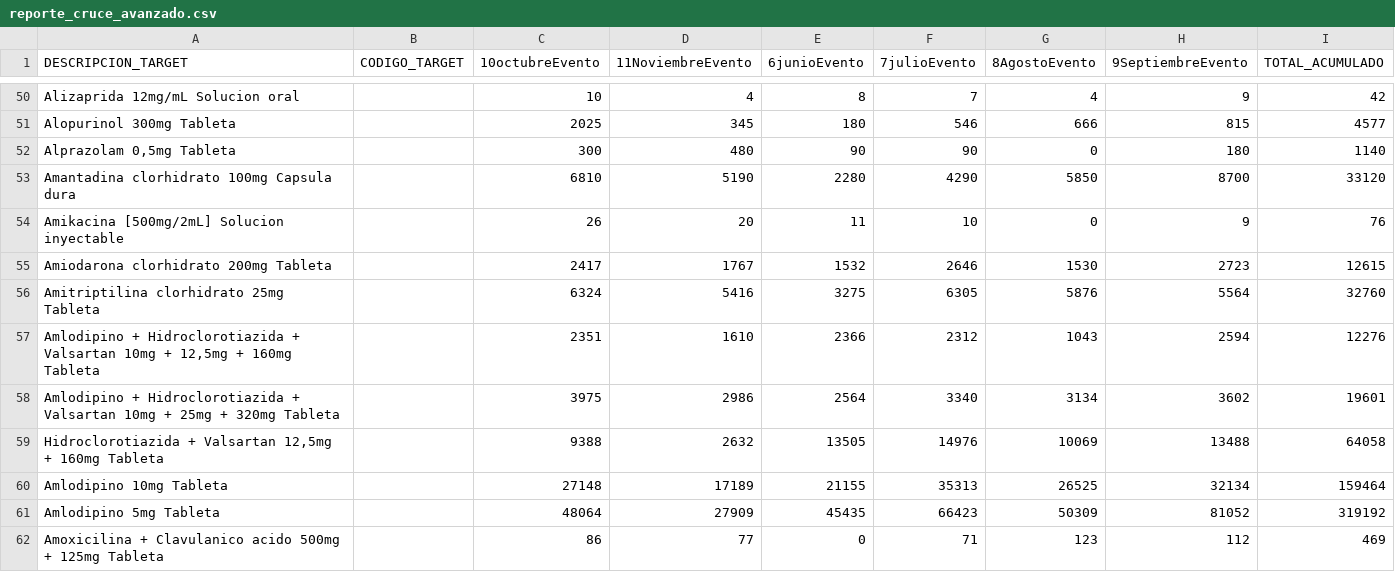
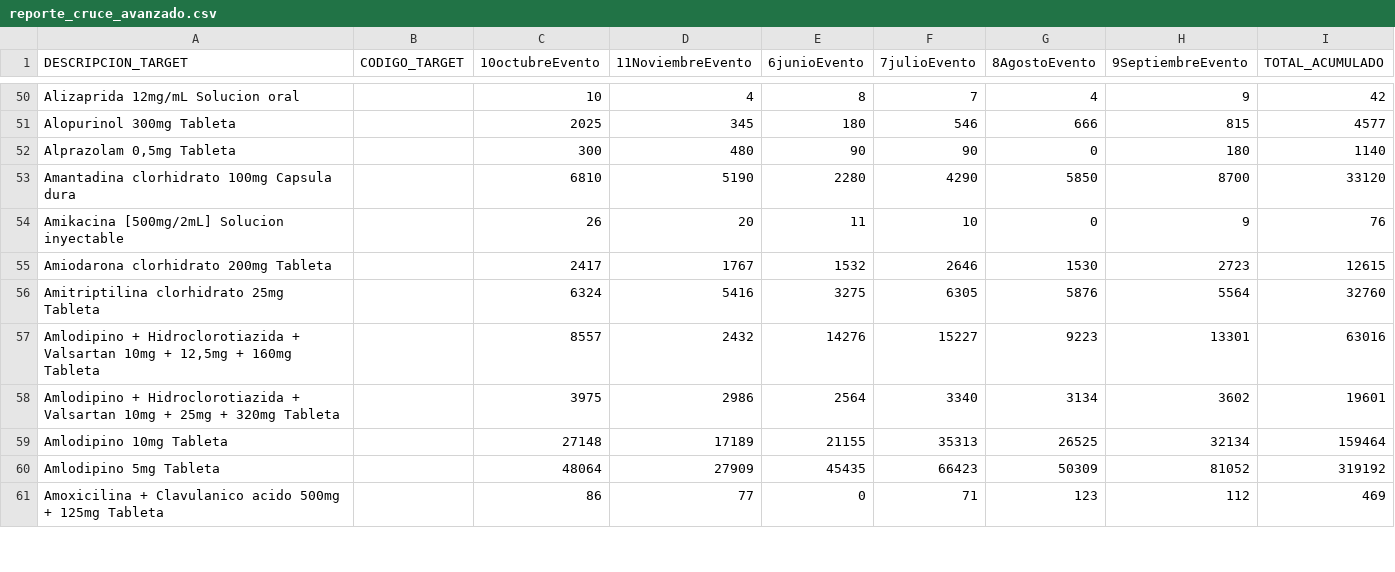
Before and after one commit to DeividCardenas/codigos-python, a CSV file: reporte_cruce_avanzado.csv, drawn as a sheet; only a part is shown, gaps mark what is left out; the diff covers the shown part only.

```diff
--- a/reporte_cruce_avanzado.csv
+++ b/reporte_cruce_avanzado.csv
@@ -56,5 +56,4 @@ Amiodarona clorhidrato 200mg Tableta;;2417;1767;1532;2646;1530;2723;12615
 Amitriptilina clorhidrato 25mg Tableta;;6324;5416;3275;6305;5876;5564;32760
-Amlodipino + Hidroclorotiazida + Valsartan 10mg + 12,5mg + 160mg Tableta;;2351;1610;2366;2312;1043;2594;12276
+Amlodipino + Hidroclorotiazida + Valsartan 10mg + 12,5mg + 160mg Tableta;;8557;2432;14276;15227;9223;13301;63016
 Amlodipino + Hidroclorotiazida + Valsartan 10mg + 25mg + 320mg Tableta;;3975;2986;2564;3340;3134;3602;19601
-Hidroclorotiazida + Valsartan 12,5mg + 160mg Tableta;;9388;2632;13505;14976;10069;13488;64058
 Amlodipino 10mg Tableta;;27148;17189;21155;35313;26525;32134;159464
```
Also changed, not shown: 7 added rows, 7 removed rows and 58 edited cells elsewhere in this file, 2 other files.
